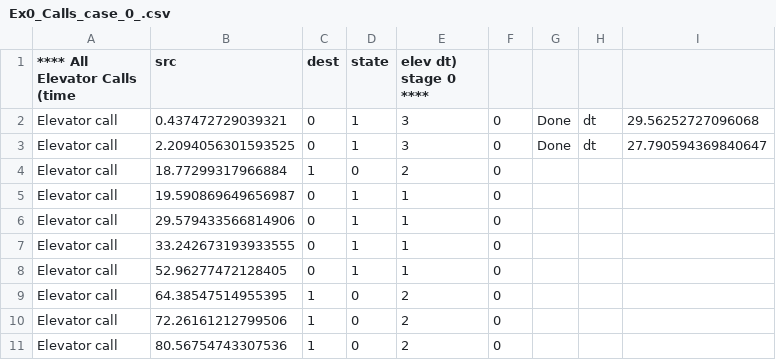
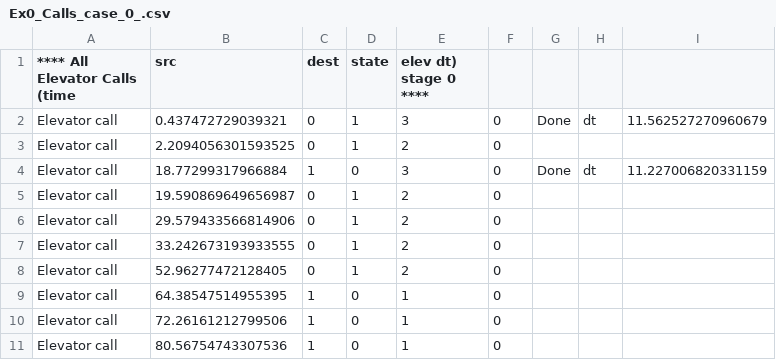
Before and after one commit to Yannnyan/Ex0, a CSV file: out/Ex0_Calls_case_0_.csv, drawn as a sheet.

```diff
--- a/out/Ex0_Calls_case_0_.csv
+++ b/out/Ex0_Calls_case_0_.csv
@@ -1,11 +1,11 @@
 **** All Elevator Calls (time,src,dest,state,elev dt) stage 0 ****
-Elevator call,0.437472729039321,0,1,3,0, Done, dt, 29.56252727096068
-Elevator call,2.2094056301593525,0,1,3,0, Done, dt, 27.790594369840647
-Elevator call,18.77299317966884,1,0,2,0
-Elevator call,19.590869649656987,0,1,1,0
-Elevator call,29.579433566814906,0,1,1,0
-Elevator call,33.242673193933555,0,1,1,0
-Elevator call,52.96277472128405,0,1,1,0
-Elevator call,64.38547514955395,1,0,2,0
-Elevator call,72.26161212799506,1,0,2,0
-Elevator call,80.56754743307536,1,0,2,0
+Elevator call,0.437472729039321,0,1,3,0, Done, dt, 11.562527270960679
+Elevator call,2.2094056301593525,0,1,2,0
+Elevator call,18.77299317966884,1,0,3,0, Done, dt, 11.227006820331159
+Elevator call,19.590869649656987,0,1,2,0
+Elevator call,29.579433566814906,0,1,2,0
+Elevator call,33.242673193933555,0,1,2,0
+Elevator call,52.96277472128405,0,1,2,0
+Elevator call,64.38547514955395,1,0,1,0
+Elevator call,72.26161212799506,1,0,1,0
+Elevator call,80.56754743307536,1,0,1,0
```
Also changed, not shown: out/Ex0_Calls_case_2_.csv, out/Ex0_Calls_case_9_.csv, 12 other files.
